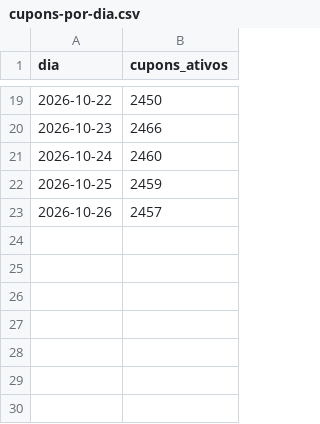
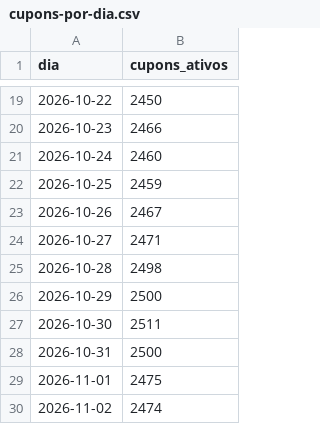
Before and after one commit to juniorveigabr/cupom-garantido-dados, a CSV file: dados/cupons-por-dia.csv, drawn as a sheet; only a part is shown, gaps mark what is left out.

```diff
--- a/dados/cupons-por-dia.csv
+++ b/dados/cupons-por-dia.csv
@@ -22,2 +22,9 @@ dia,cupons_ativos
 2026-10-25,2459
-2026-10-26,2457
+2026-10-26,2467
+2026-10-27,2471
+2026-10-28,2498
+2026-10-29,2500
+2026-10-30,2511
+2026-10-31,2500
+2026-11-01,2475
+2026-11-02,2474
```
Also changed, not shown: dados/categorias.csv, dados/lojas-com-mais-cupons.csv, 3 other files.
